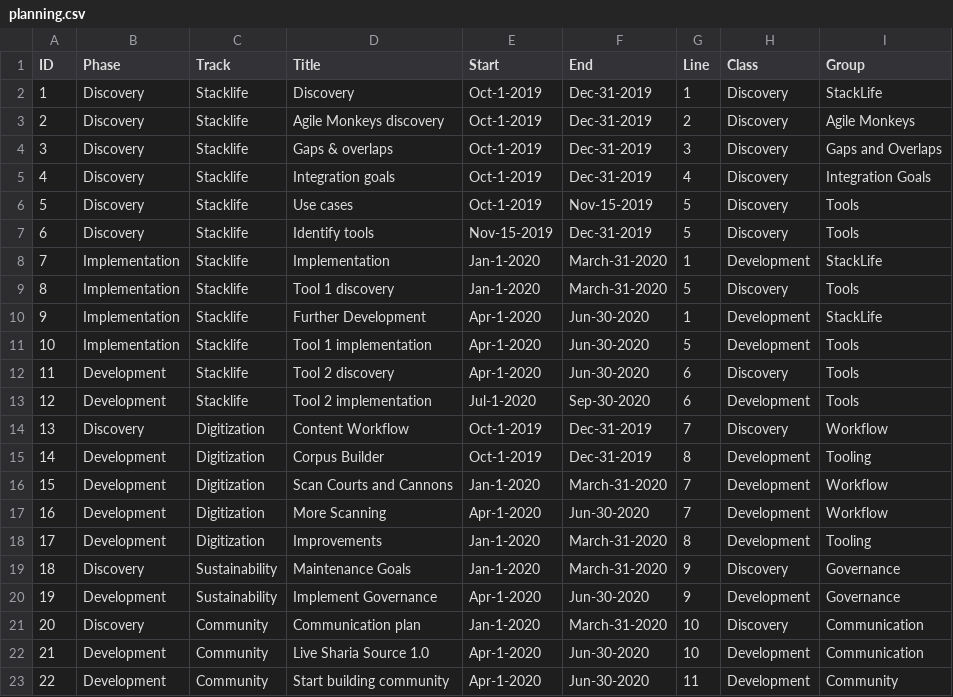
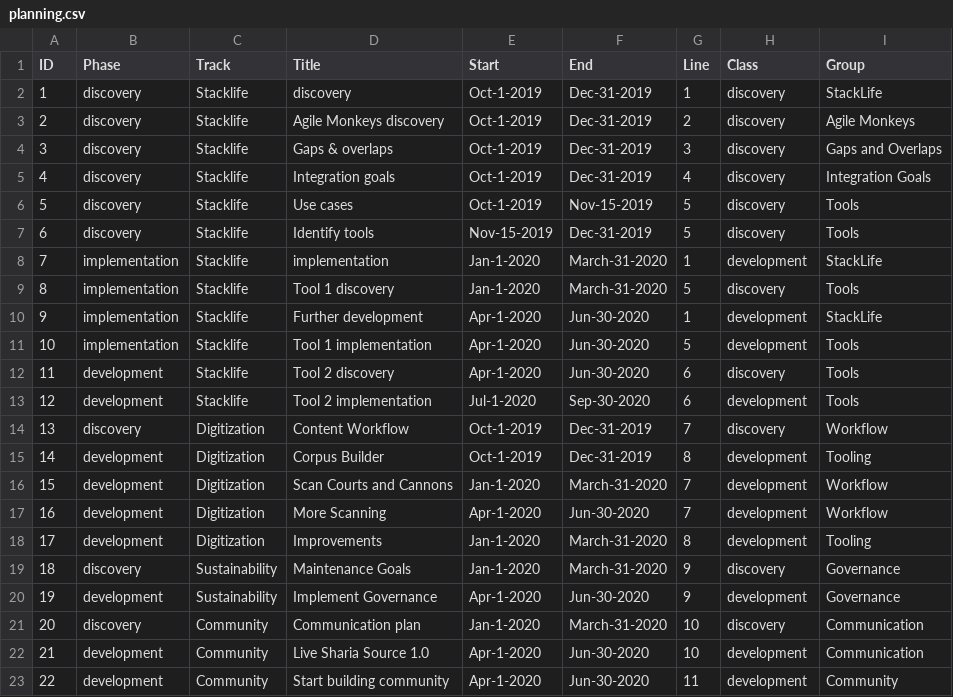
Before and after one commit to erikbuunk/gantt-d3, a CSV file: data/planning.csv, drawn as a sheet.

```diff
--- a/data/planning.csv
+++ b/data/planning.csv
@@ -1,23 +1,23 @@
 ID,Phase,Track,Title,Start,End,Line,Class,Group
-1,Discovery,Stacklife,Discovery,Oct-1-2019,Dec-31-2019,1,Discovery,StackLife
-2,Discovery,Stacklife,Agile Monkeys discovery,Oct-1-2019,Dec-31-2019,2,Discovery,Agile Monkeys
-3,Discovery,Stacklife,Gaps & overlaps,Oct-1-2019,Dec-31-2019,3,Discovery,Gaps and Overlaps
-4,Discovery,Stacklife,Integration goals,Oct-1-2019,Dec-31-2019,4,Discovery,Integration Goals
-5,Discovery,Stacklife,Use cases,Oct-1-2019,Nov-15-2019,5,Discovery,Tools
-6,Discovery,Stacklife,Identify tools,Nov-15-2019,Dec-31-2019,5,Discovery,Tools
-7,Implementation,Stacklife,Implementation,Jan-1-2020,March-31-2020,1,Development,StackLife
-8,Implementation,Stacklife,Tool 1 discovery,Jan-1-2020,March-31-2020,5,Discovery,Tools
-9,Implementation,Stacklife,Further Development,Apr-1-2020,Jun-30-2020,1,Development,StackLife
-10,Implementation,Stacklife,Tool 1 implementation,Apr-1-2020,Jun-30-2020,5,Development,Tools
-11,Development,Stacklife,Tool 2 discovery,Apr-1-2020,Jun-30-2020,6,Discovery,Tools
-12,Development,Stacklife,Tool 2 implementation,Jul-1-2020,Sep-30-2020,6,Development,Tools
-13,Discovery,Digitization,Content Workflow,Oct-1-2019,Dec-31-2019,7,Discovery,Workflow
-14,Development,Digitization,Corpus Builder,Oct-1-2019,Dec-31-2019,8,Development,Tooling
-15,Development,Digitization,Scan Courts and Cannons,Jan-1-2020,March-31-2020,7,Development,Workflow
-16,Development,Digitization,More Scanning,Apr-1-2020,Jun-30-2020,7,Development,Workflow
-17,Development,Digitization,Improvements,Jan-1-2020,March-31-2020,8,Development,Tooling
-18,Discovery,Sustainability,Maintenance Goals,Jan-1-2020,March-31-2020,9,Discovery,Governance
-19,Development,Sustainability,Implement Governance,Apr-1-2020,Jun-30-2020,9,Development,Governance
-20,Discovery,Community,Communication plan,Jan-1-2020,March-31-2020,10,Discovery,Communication
-21,Development,Community,Live Sharia Source 1.0,Apr-1-2020,Jun-30-2020,10,Development,Communication
-22,Development,Community,Start building community,Apr-1-2020,Jun-30-2020,11,Development,Community
+1,discovery,Stacklife,discovery,Oct-1-2019,Dec-31-2019,1,discovery,StackLife
+2,discovery,Stacklife,Agile Monkeys discovery,Oct-1-2019,Dec-31-2019,2,discovery,Agile Monkeys
+3,discovery,Stacklife,Gaps & overlaps,Oct-1-2019,Dec-31-2019,3,discovery,Gaps and Overlaps
+4,discovery,Stacklife,Integration goals,Oct-1-2019,Dec-31-2019,4,discovery,Integration Goals
+5,discovery,Stacklife,Use cases,Oct-1-2019,Nov-15-2019,5,discovery,Tools
+6,discovery,Stacklife,Identify tools,Nov-15-2019,Dec-31-2019,5,discovery,Tools
+7,implementation,Stacklife,implementation,Jan-1-2020,March-31-2020,1,development,StackLife
+8,implementation,Stacklife,Tool 1 discovery,Jan-1-2020,March-31-2020,5,discovery,Tools
+9,implementation,Stacklife,Further development,Apr-1-2020,Jun-30-2020,1,development,StackLife
+10,implementation,Stacklife,Tool 1 implementation,Apr-1-2020,Jun-30-2020,5,development,Tools
+11,development,Stacklife,Tool 2 discovery,Apr-1-2020,Jun-30-2020,6,discovery,Tools
+12,development,Stacklife,Tool 2 implementation,Jul-1-2020,Sep-30-2020,6,development,Tools
+13,discovery,Digitization,Content Workflow,Oct-1-2019,Dec-31-2019,7,discovery,Workflow
+14,development,Digitization,Corpus Builder,Oct-1-2019,Dec-31-2019,8,development,Tooling
+15,development,Digitization,Scan Courts and Cannons,Jan-1-2020,March-31-2020,7,development,Workflow
+16,development,Digitization,More Scanning,Apr-1-2020,Jun-30-2020,7,development,Workflow
+17,development,Digitization,Improvements,Jan-1-2020,March-31-2020,8,development,Tooling
+18,discovery,Sustainability,Maintenance Goals,Jan-1-2020,March-31-2020,9,discovery,Governance
+19,development,Sustainability,Implement Governance,Apr-1-2020,Jun-30-2020,9,development,Governance
+20,discovery,Community,Communication plan,Jan-1-2020,March-31-2020,10,discovery,Communication
+21,development,Community,Live Sharia Source 1.0,Apr-1-2020,Jun-30-2020,10,development,Communication
+22,development,Community,Start building community,Apr-1-2020,Jun-30-2020,11,development,Community
```
Also changed, not shown: 3 other files.
